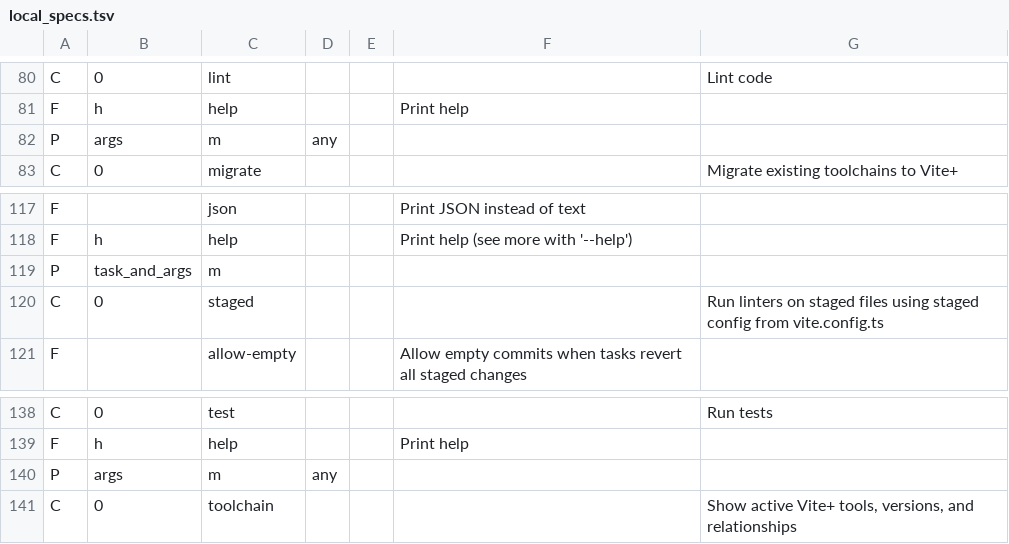
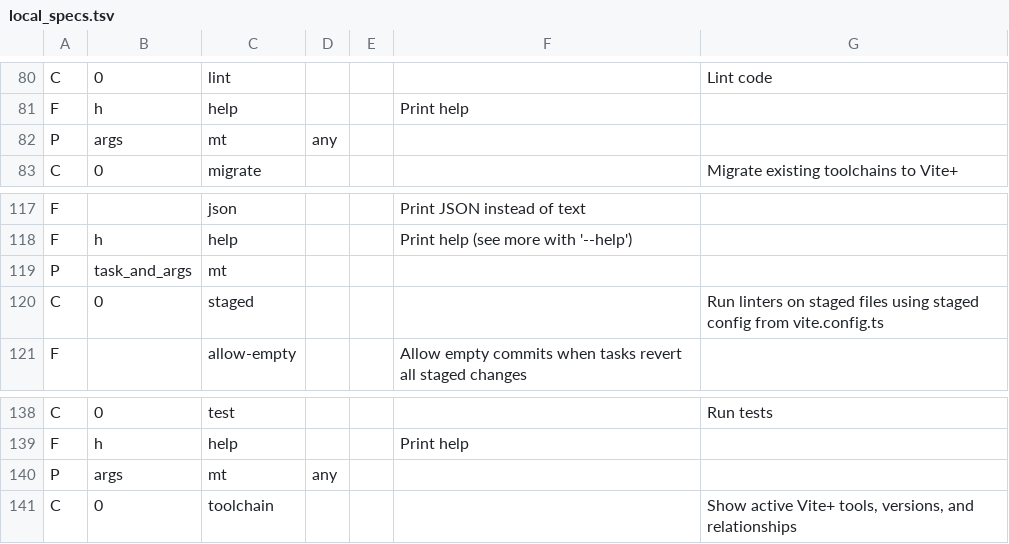
Before and after one commit to nekomoyi/vite-plus, a TSV file: crates/vp_complete/src/local_specs.tsv, drawn as a sheet; only a part is shown, gaps mark what is left out; the diff covers the shown part only.

```diff
--- a/crates/vp_complete/src/local_specs.tsv
+++ b/crates/vp_complete/src/local_specs.tsv
@@ -81,3 +81,3 @@ C	0	lint				Lint code
 F	h	help			Print help
-P	args	m	any
+P	args	mt	any
 C	0	migrate				Migrate existing toolchains to Vite+
@@ -118,3 +118,3 @@ F		json			Print JSON instead of text
 F	h	help			Print help (see more with '--help')
-P	task_and_args	m
+P	task_and_args	mt
 C	0	staged				Run linters on staged files using staged config from vite.config.ts
@@ -139,3 +139,3 @@ C	0	test				Run tests
 F	h	help			Print help
-P	args	m	any
+P	args	mt	any
 C	0	toolchain				Show active Vite+ tools, versions, and relationships
```
Also changed, not shown: 8 edited cells elsewhere in this file, 5 other files.
